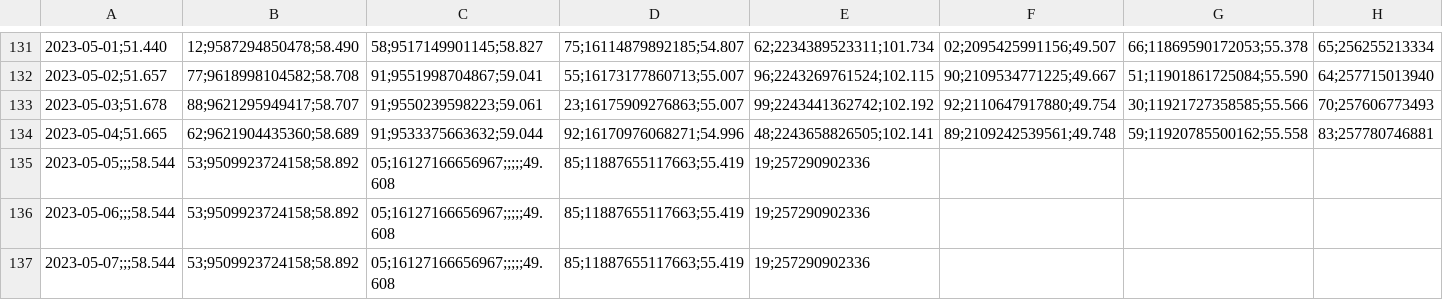
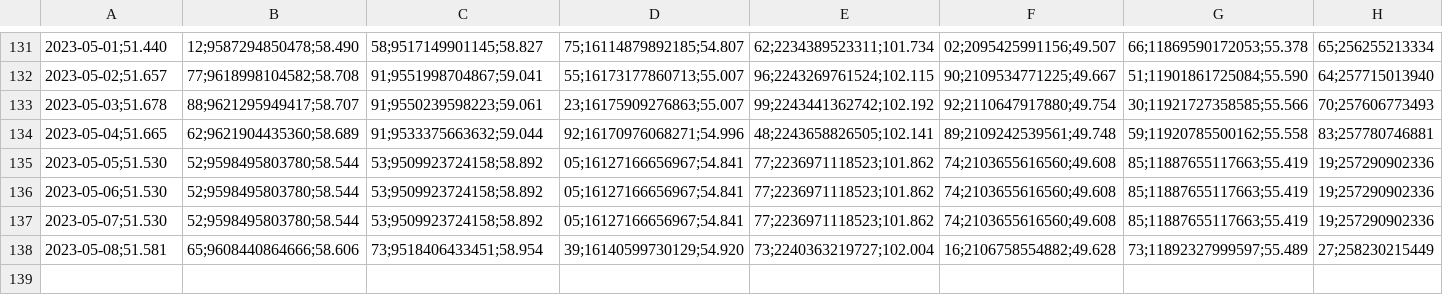
Before and after one commit to molivadatascience/WebScrapingMDS, a CSV file: producto90/vcfC2023-2023.csv, drawn as a sheet; only a part is shown, gaps mark what is left out; removed rows and columns are numbered as before the commit, all else as after; the diff names each change by its address in the sheet, - before the commit and + after, or states it on an @@ line.

```diff
--- a/producto90/vcfC2023-2023.csv
+++ b/producto90/vcfC2023-2023.csv
-row 135: 2023-05-05;;;58.544 | 53;9509923724158;58.892 | 05;16127166656967;;;;;49.608 | 85;11887655117663;55.419 | 19;257290902336
-row 136: 2023-05-06;;;58.544 | 53;9509923724158;58.892 | 05;16127166656967;;;;;49.608 | 85;11887655117663;55.419 | 19;257290902336
-row 137: 2023-05-07;;;58.544 | 53;9509923724158;58.892 | 05;16127166656967;;;;;49.608 | 85;11887655117663;55.419 | 19;257290902336
+row 135: 2023-05-05;51.530 | 52;9598495803780;58.544 | 53;9509923724158;58.892 | 05;16127166656967;54.841 | 77;2236971118523;101.862 | 74;2103655616560;49.608 | 85;11887655117663;55.419 | 19;257290902336
+row 136: 2023-05-06;51.530 | 52;9598495803780;58.544 | 53;9509923724158;58.892 | 05;16127166656967;54.841 | 77;2236971118523;101.862 | 74;2103655616560;49.608 | 85;11887655117663;55.419 | 19;257290902336
+row 137: 2023-05-07;51.530 | 52;9598495803780;58.544 | 53;9509923724158;58.892 | 05;16127166656967;54.841 | 77;2236971118523;101.862 | 74;2103655616560;49.608 | 85;11887655117663;55.419 | 19;257290902336
+row 138: 2023-05-08;51.581 | 65;9608440864666;58.606 | 73;9518406433451;58.954 | 39;16140599730129;54.920 | 73;2240363219727;102.004 | 16;2106758554882;49.628 | 73;11892327999597;55.489 | 27;258230215449
```
Also changed, not shown: producto90/vcfA2023-2023.csv, producto90/vcfB2023-2023.csv, 2 other files.
